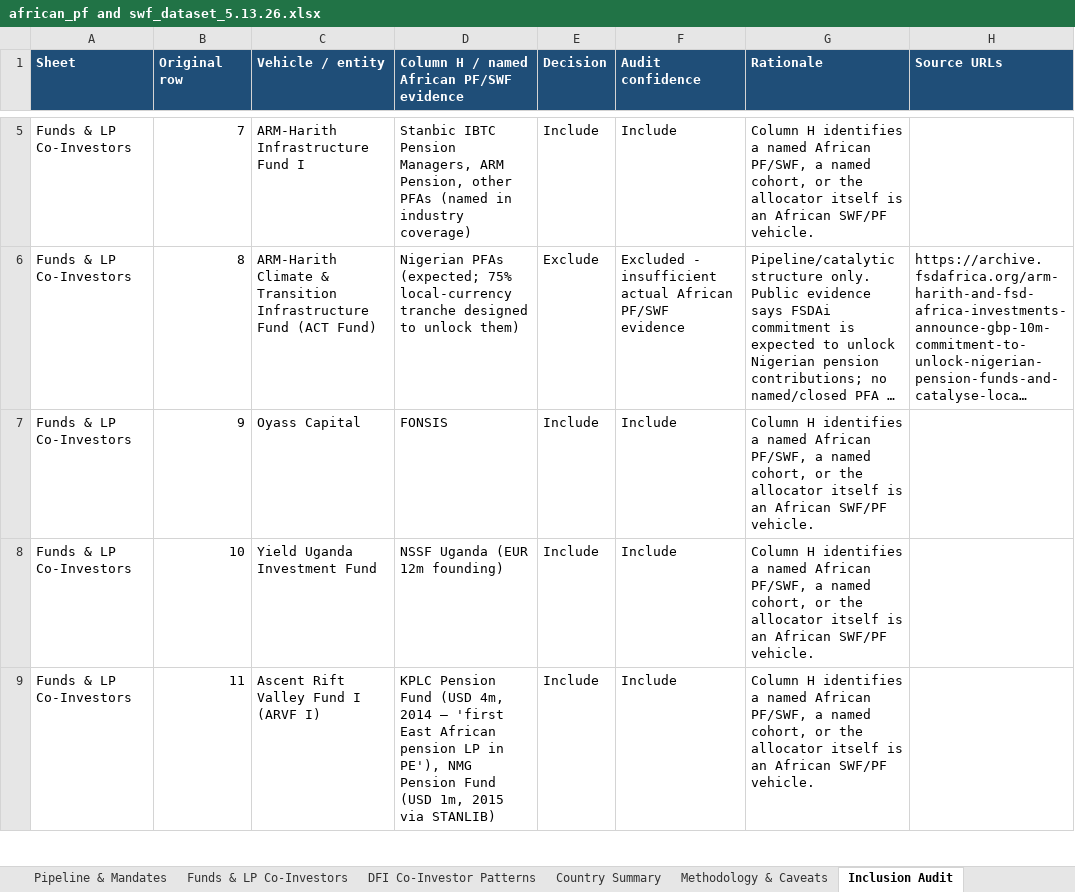
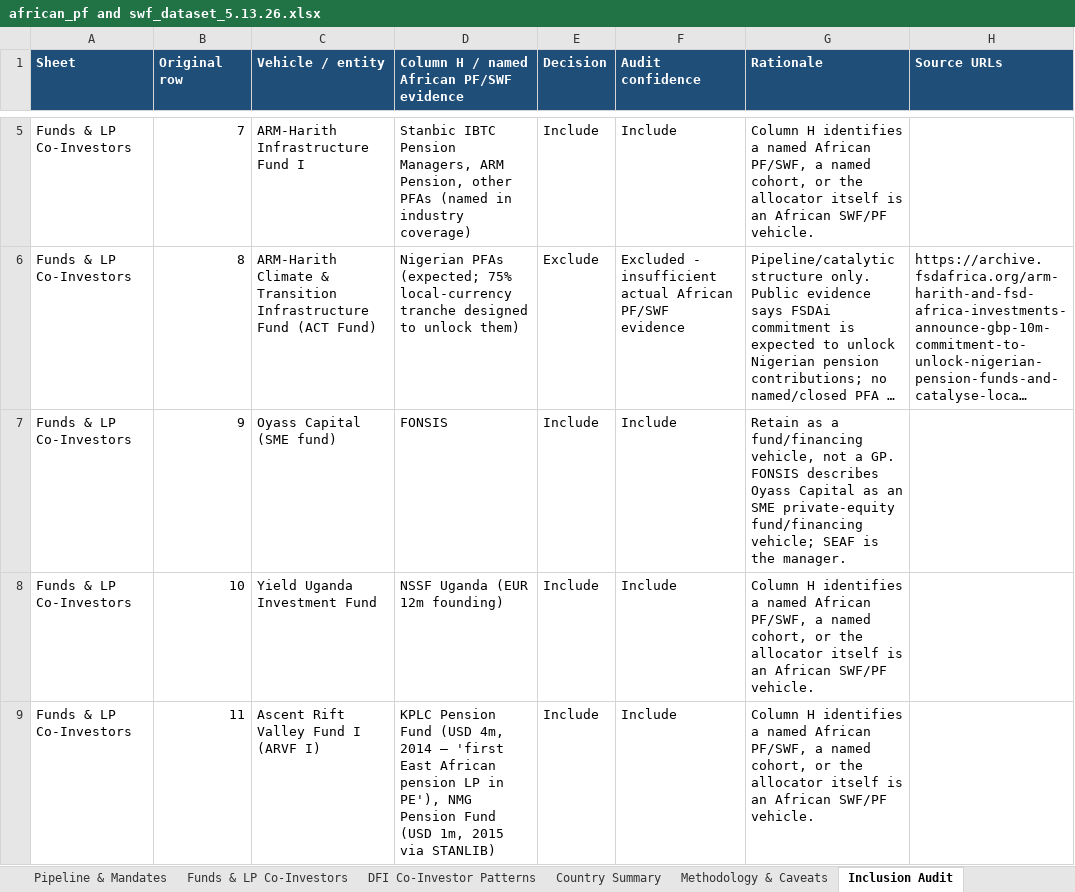
Before and after one commit to mattguttentag/domestic-capital-mapping, an Excel workbook: african_pf and swf_dataset_5.13.26.xlsx, sheet Inclusion Audit, drawn as a sheet; only a part is shown, gaps mark what is left out; long unchanged cells end in …; values as stored, in another font and other column widths than the file's, no borders; the diff covers the shown part only; the diff names each change by its address in the sheet, - before the commit and + after, or states it on an @@ line.

Commit message:
Clarify Oyass and Wessal vehicle labels

```diff
--- a/african_pf and swf_dataset_5.13.26.xlsx (sheet Inclusion Audit)
+++ b/african_pf and swf_dataset_5.13.26.xlsx (sheet Inclusion Audit)
-C7 (Vehicle / entity): Oyass Capital
+C7 (Vehicle / entity): Oyass Capital (SME fund)
-G7 (Rationale): Column H identifies a named African PF/SWF, a named cohort, or the allocator itself is an African SWF/PF vehicle.
+G7 (Rationale): Retain as a fund/financing vehicle, not a GP. FONSIS describes Oyass Capital as an SME private-equity fund/financing vehicle; SEAF is the manager.
```
Also changed, not shown: 3 edited cells elsewhere in this sheet, sheet Funds & LP Co-Investors, sheet Commitments Database, sheet Source Library, 2 other files.
